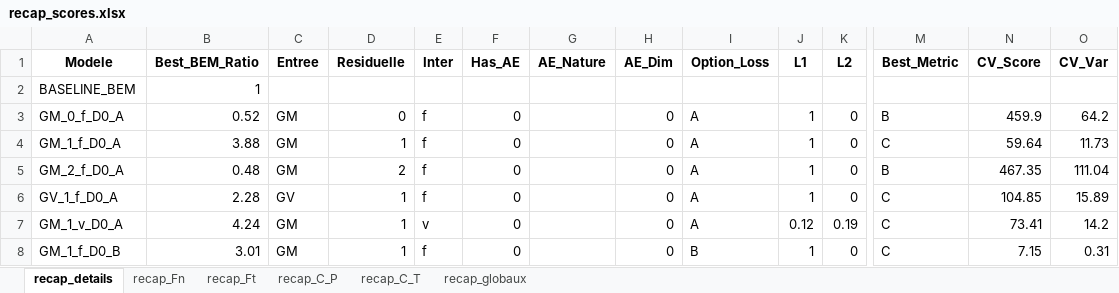
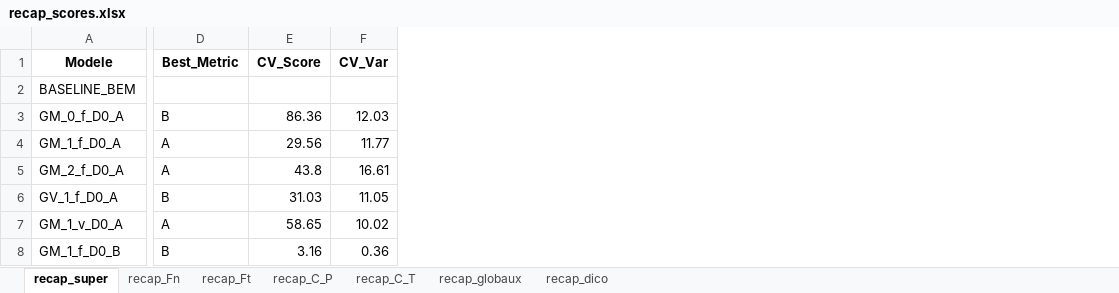
Before and after one commit to Kaneda93100/BEM_2_Vortex-, an Excel workbook: training/performance/recap_scores.xlsx, sheet recap_super, drawn as a sheet; only a part is shown, gaps mark what is left out; values as stored, in another font and other column widths than the file's, no borders; removed rows and columns are numbered as before the commit, all else as after; the diff covers the shown part only; the diff names each change by its address in the sheet, - before the commit and + after, or states it on an @@ line.

```diff
--- a/training/performance/recap_scores.xlsx (sheet recap_super)
+++ b/training/performance/recap_scores.xlsx (sheet recap_super)
-sheet tab: recap_details
+sheet tab: recap_super
+sheet tab: recap_dico
-column B (Best_BEM_Ratio), rows 2-8: 1 | 0.52 | 3.88 | 0.48 | 2.28 | 4.24 | 3.01
-column C (Entree), rows 3-8: GM | GM | GM | GV | GM | GM
-column D (Residuelle), rows 3-8: 0 | 1 | 2 | 1 | 1 | 1
-column E (Inter), rows 3-8: f | f | f | f | v | f
-column F (Has_AE), rows 3-8: all 0
-column G (AE_Nature), empty
-column H (AE_Dim), rows 3-8: all 0
-column I (Option_Loss), rows 3-8: A | A | A | A | A | B
-column J (L1), rows 3-8: 1 | 1 | 1 | 1 | 0.12 | 1
-column K (L2), rows 3-8: 0 | 0 | 0 | 0 | 0.19 | 0
-E3 (CV_Score): 459.9
+E3 (CV_Score): 86.36
-F3 (CV_Var): 64.2
+F3 (CV_Var): 12.03
-D4 (Best_Metric): C
+D4 (Best_Metric): A
-E4 (CV_Score): 59.64
+E4 (CV_Score): 29.56
-F4 (CV_Var): 11.73
+F4 (CV_Var): 11.77
-D5 (Best_Metric): B
+D5 (Best_Metric): A
-E5 (CV_Score): 467.35
+E5 (CV_Score): 43.8
-F5 (CV_Var): 111.04
+F5 (CV_Var): 16.61
-D6 (Best_Metric): C
+D6 (Best_Metric): B
-E6 (CV_Score): 104.85
+E6 (CV_Score): 31.03
-F6 (CV_Var): 15.89
+F6 (CV_Var): 11.05
-D7 (Best_Metric): C
+D7 (Best_Metric): A
-E7 (CV_Score): 73.41
+E7 (CV_Score): 58.65
-F7 (CV_Var): 14.2
+F7 (CV_Var): 10.02
-D8 (Best_Metric): C
+D8 (Best_Metric): B
-E8 (CV_Score): 7.15
+E8 (CV_Score): 3.16
-F8 (CV_Var): 0.31
+F8 (CV_Var): 0.36
```
Also changed, not shown: 6 added rows, 6 removed rows, 5 added columns, 1 removed column and 5 edited cells elsewhere in this sheet, sheet recap_globaux, sheet recap_Ft, sheet recap_Fn, sheet recap_C_T, sheet recap_C_P, 17 other files.
